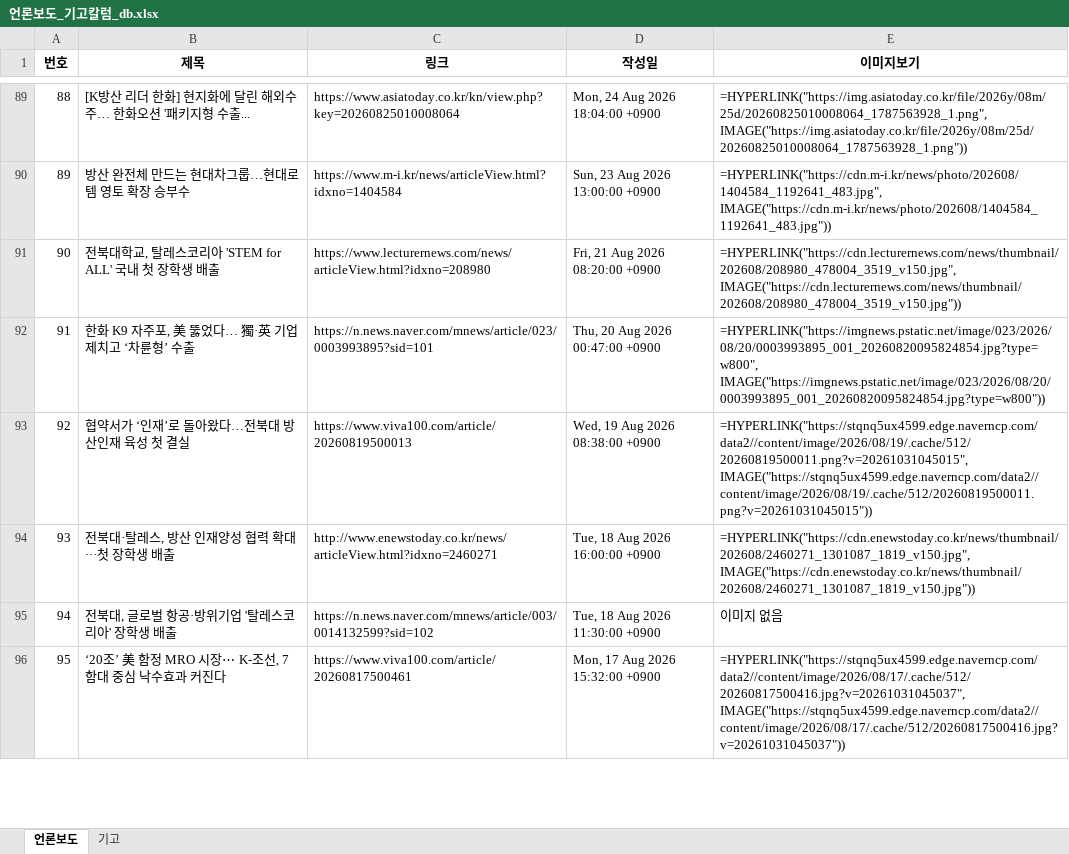
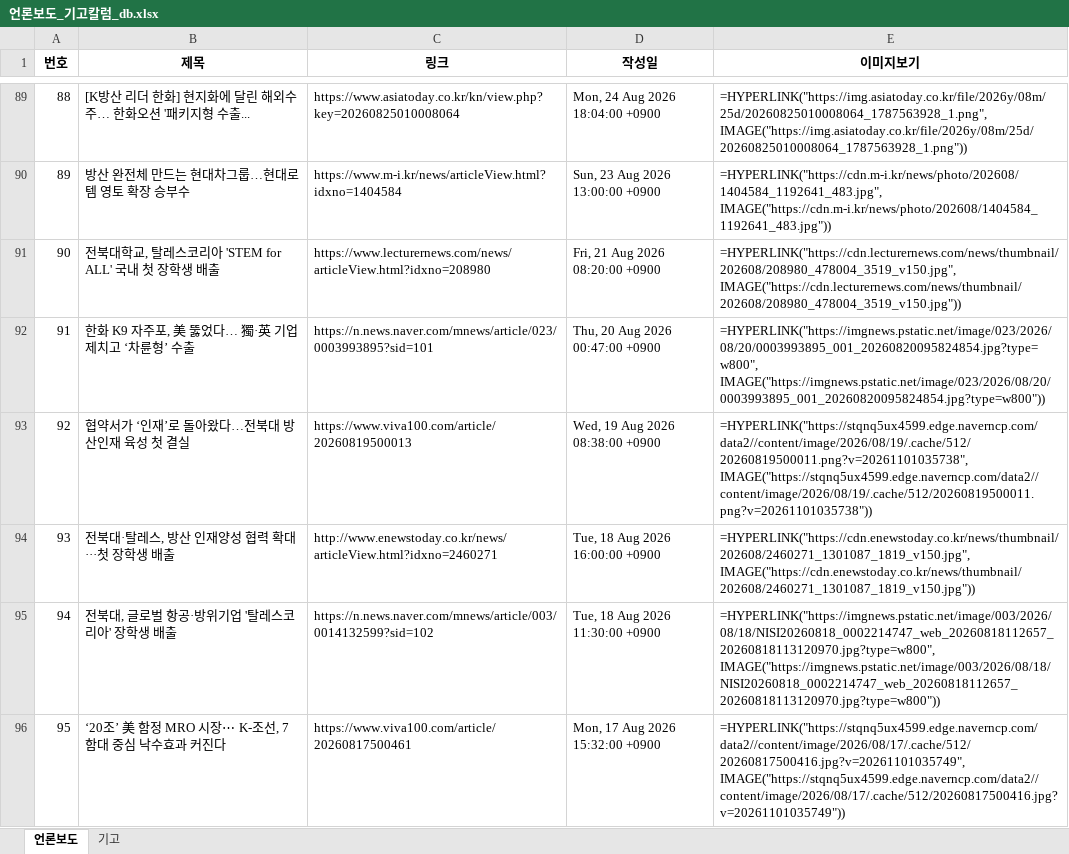
Before and after one commit to onion-koongya/jbnu_adti_news_collector, an Excel workbook: 언론보도_기고칼럼_db.xlsx, sheet 언론보도, drawn as a sheet; only a part is shown, gaps mark what is left out; values as stored, in another font and other column widths than the file's, no borders; formulas without a stored value are shown as written; the diff covers the shown part only; the diff names each change by its address in the sheet, - before the commit and + after, or states it on an @@ line.

```diff
--- a/언론보도_기고칼럼_db.xlsx (sheet 언론보도)
+++ b/언론보도_기고칼럼_db.xlsx (sheet 언론보도)
-E93 (이미지보기): =HYPERLINK("https://stqnq5ux4599.edge.naverncp.com/data2//content/image/2026/08/19/.cache/512/20260819500011.png?v=20261031045015", IMAGE("https://stqnq5ux4599.edge.naverncp.com/data2//content/image/2026/08/19/.cache/512/20260819500011.png?v=20261031045015"))
+E93 (이미지보기): =HYPERLINK("https://stqnq5ux4599.edge.naverncp.com/data2//content/image/2026/08/19/.cache/512/20260819500011.png?v=20261101035738", IMAGE("https://stqnq5ux4599.edge.naverncp.com/data2//content/image/2026/08/19/.cache/512/20260819500011.png?v=20261101035738"))
-E95 (이미지보기): 이미지 없음
+E95 (이미지보기): =HYPERLINK("https://imgnews.pstatic.net/image/003/2026/08/18/NISI20260818_0002214747_web_20260818112657_20260818113120970.jpg?type=w800", IMAGE("https://imgnews.pstatic.net/image/003/2026/08/18/NISI20260818_0002214747_web_20260818112657_20260818113120970.jpg?type=w800"))
-E96 (이미지보기): =HYPERLINK("https://stqnq5ux4599.edge.naverncp.com/data2//content/image/2026/08/17/.cache/512/20260817500416.jpg?v=20261031045037", IMAGE("https://stqnq5ux4599.edge.naverncp.com/data2//content/image/2026/08/17/.cache/512/20260817500416.jpg?v=20261031045037"))
+E96 (이미지보기): =HYPERLINK("https://stqnq5ux4599.edge.naverncp.com/data2//content/image/2026/08/17/.cache/512/20260817500416.jpg?v=20261101035749", IMAGE("https://stqnq5ux4599.edge.naverncp.com/data2//content/image/2026/08/17/.cache/512/20260817500416.jpg?v=20261101035749"))
```
Also changed, not shown: 19 edited cells elsewhere in this sheet, sheet 기고, 12 other files.
